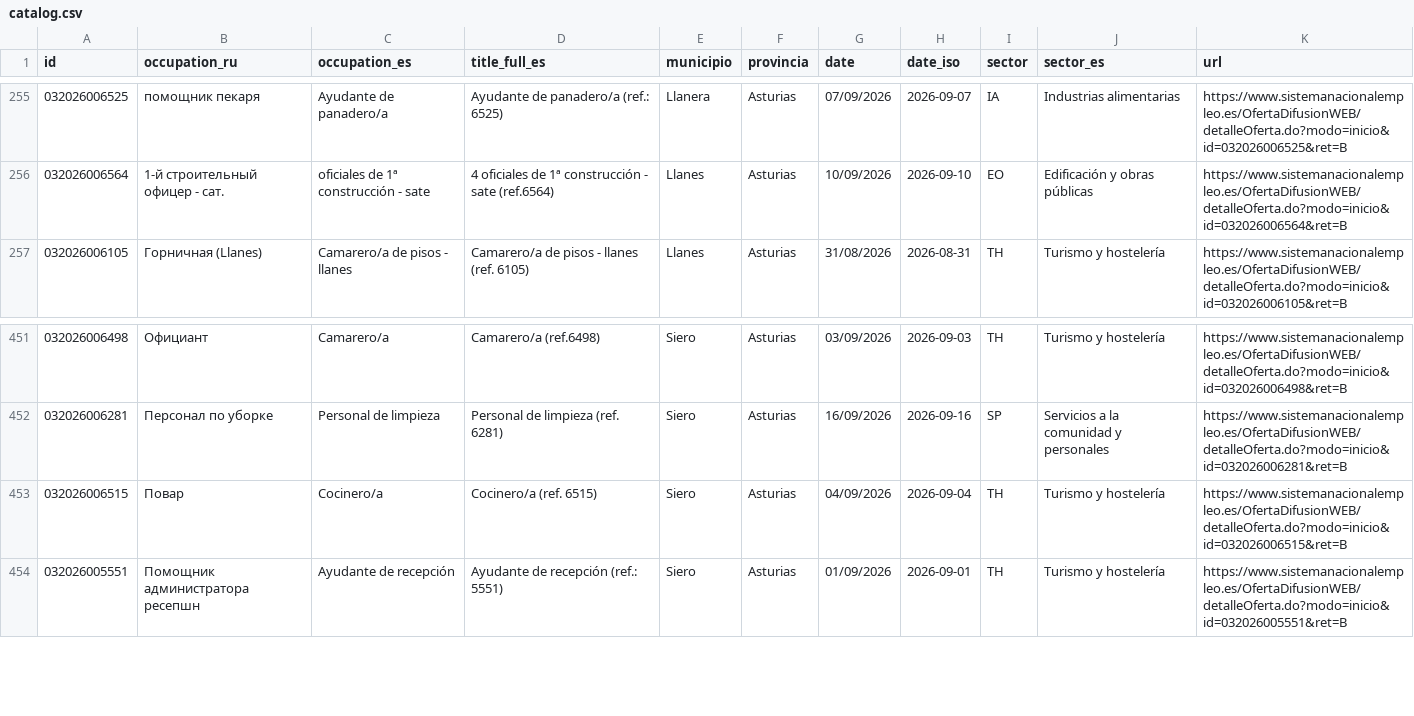
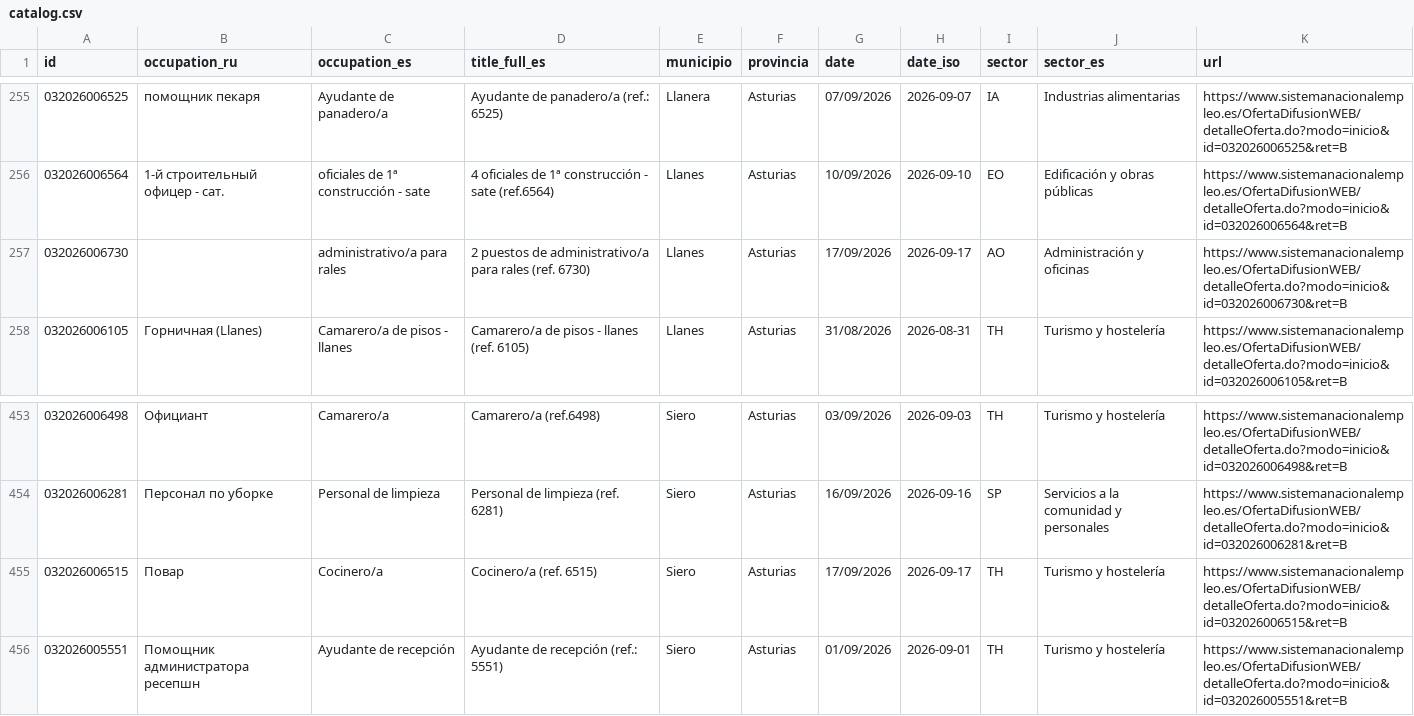
Before and after one commit to RealBuddy/sepe-jobs, a CSV file: catalog.csv, drawn as a sheet; only a part is shown, gaps mark what is left out; the diff covers the shown part only.

```diff
--- a/catalog.csv
+++ b/catalog.csv
@@ -256,2 +256,3 @@
 032026006564,1-й строительный офицер - сат.,oficiales de 1ª construcción - sate,4 oficiales de 1ª construcción - sate (ref.6564),Llanes,Asturias,10/09/2026,2026-09-10,EO,Edificación y obras públicas,https://www.sistemanacionalempleo.es/OfertaDifusionWEB/detalleOferta.do?modo=inicio&id=032026006564&ret=B
+032026006730,,administrativo/a para rales,2 puestos de administrativo/a para rales (ref. 6730),Llanes,Asturias,17/09/2026,2026-09-17,AO,Administración y oficinas,https://www.sistemanacionalempleo.es/OfertaDifusionWEB/detalleOferta.do?modo=inicio&id=032026006730&ret=B
 032026006105,Горничная (Llanes),Camarero/a de pisos - llanes,Camarero/a de pisos - llanes (ref. 6105),Llanes,Asturias,31/08/2026,2026-08-31,TH,Turismo y hostelería,https://www.sistemanacionalempleo.es/OfertaDifusionWEB/detalleOferta.do?modo=inicio&id=032026006105&ret=B
@@ -452,3 +454,3 @@
 032026006281,Персонал по уборке,Personal de limpieza,Personal de limpieza (ref. 6281),Siero,Asturias,16/09/2026,2026-09-16,SP,Servicios a la comunidad y personales,https://www.sistemanacionalempleo.es/OfertaDifusionWEB/detalleOferta.do?modo=inicio&id=032026006281&ret=B
-032026006515,Повар,Cocinero/a,Cocinero/a (ref. 6515),Siero,Asturias,04/09/2026,2026-09-04,TH,Turismo y hostelería,https://www.sistemanacionalempleo.es/OfertaDifusionWEB/detalleOferta.do?modo=inicio&id=032026006515&ret=B
+032026006515,Повар,Cocinero/a,Cocinero/a (ref. 6515),Siero,Asturias,17/09/2026,2026-09-17,TH,Turismo y hostelería,https://www.sistemanacionalempleo.es/OfertaDifusionWEB/detalleOferta.do?modo=inicio&id=032026006515&ret=B
 032026005551,Помощник администратора ресепшн,Ayudante de recepción,Ayudante de recepción (ref.: 5551),Siero,Asturias,01/09/2026,2026-09-01,TH,Turismo y hostelería,https://www.sistemanacionalempleo.es/OfertaDifusionWEB/detalleOferta.do?modo=inicio&id=032026005551&ret=B
```
Also changed, not shown: 7 added rows and 6 removed rows elsewhere in this file, 17 other files.
